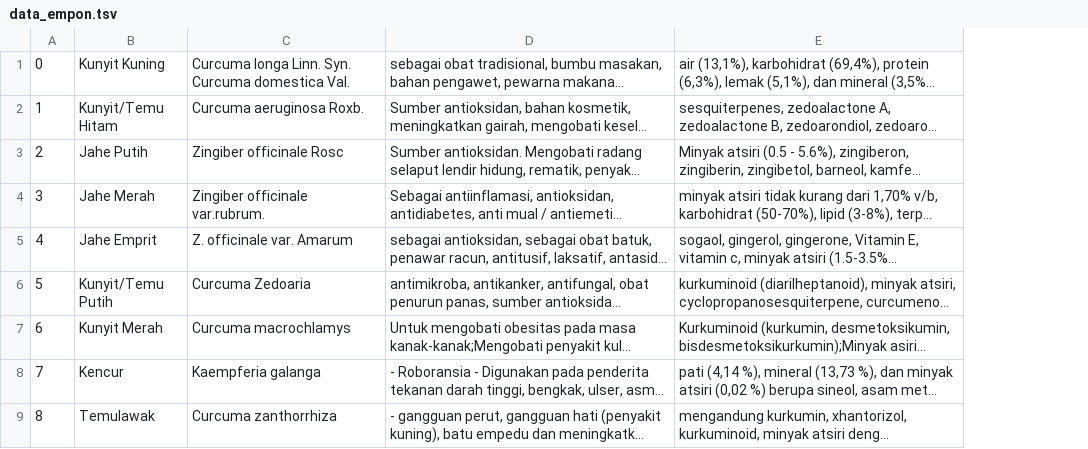
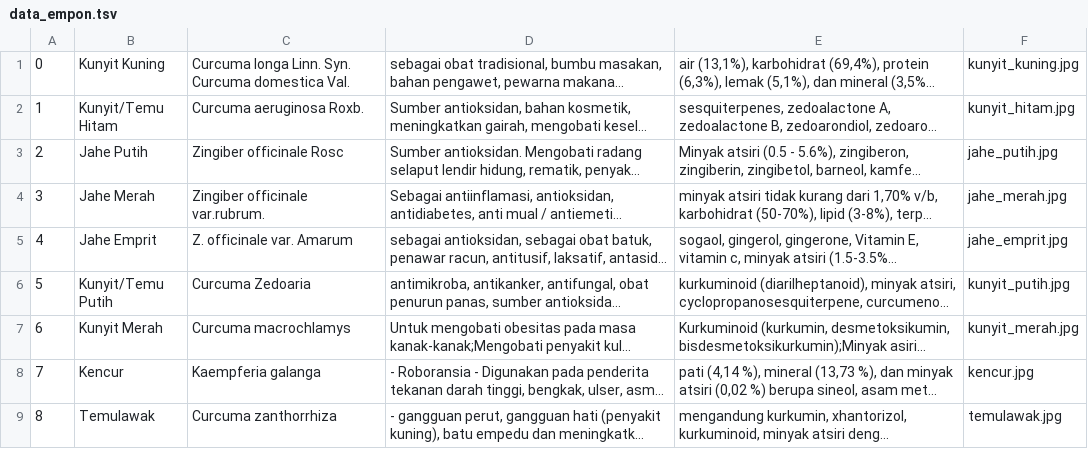
Before and after one commit to owenlieyanto/Empon-App, a TSV file: app/src/main/assets/data_empon.tsv, drawn as a sheet; only a part is shown; long unchanged cells end in …; the diff names each change by its address in the sheet, - before the commit and + after, or states it on an @@ line.

```diff
--- a/app/src/main/assets/data_empon.tsv
+++ b/app/src/main/assets/data_empon.tsv
+column F, rows 1-9: kunyit_kuning.jpg | kunyit_hitam.jpg | jahe_putih.jpg | jahe_merah.jpg | jahe_emprit.jpg | kunyit_putih.jpg | kunyit_merah.jpg | kencur.jpg | temulawak.jpg
```
Also changed, not shown: 28 other files.
